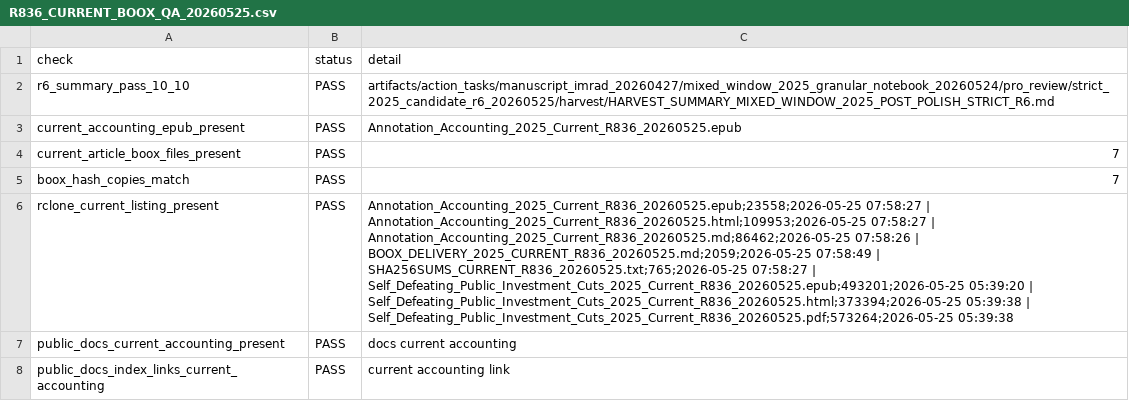
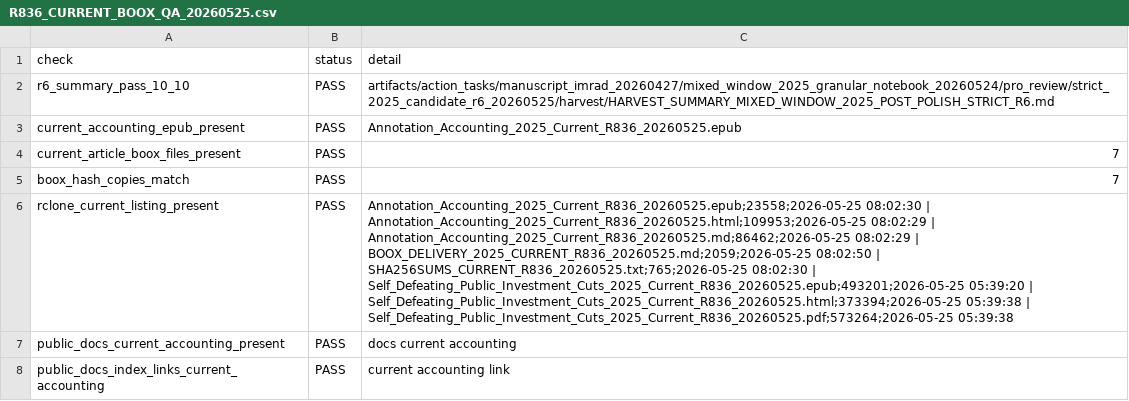
Before and after one commit to dkacz/self-defeating-public-investment-cuts-2025-repro-20260525, a CSV file: annotation_accounting_current_r836_20260525/qa/R836_CURRENT_BOOX_QA_20260525.csv, drawn as a sheet; the diff names each change by its address in the sheet, - before the commit and + after, or states it on an @@ line.

```diff
--- a/annotation_accounting_current_r836_20260525/qa/R836_CURRENT_BOOX_QA_20260525.csv
+++ b/annotation_accounting_current_r836_20260525/qa/R836_CURRENT_BOOX_QA_20260525.csv
-C6 (detail): Annotation_Accounting_2025_Current_R836_20260525.epub;23558;2026-05-25 07:58:27 | Annotation_Accounting_2025_Current_R836_20260525.html;109953;2026-05-25 07:58:27 | Annotation_Accounting_2025_Current_R836_20260525.md;86462;2026-05-25 07:58:26 | BOOX_DELIVERY_2025_CURRENT_R836_20260525.md;2059;2026-05-25 07:58:49 | SHA256SUMS_CURRENT_R836_20260525.txt;765;2026-05-25 07:58:27 | Self_Defeating_Public_Investment_Cuts_2025_Current_R836_20260525.epub;493201;2026-05-25…
+C6 (detail): Annotation_Accounting_2025_Current_R836_20260525.epub;23558;2026-05-25 08:02:30 | Annotation_Accounting_2025_Current_R836_20260525.html;109953;2026-05-25 08:02:29 | Annotation_Accounting_2025_Current_R836_20260525.md;86462;2026-05-25 08:02:29 | BOOX_DELIVERY_2025_CURRENT_R836_20260525.md;2059;2026-05-25 08:02:50 | SHA256SUMS_CURRENT_R836_20260525.txt;765;2026-05-25 08:02:30 | Self_Defeating_Public_Investment_Cuts_2025_Current_R836_20260525.epub;493201;2026-05-25…
```
Also changed, not shown: annotation_accounting_current_r836_20260525/MANIFEST.csv, docs/release_manifest.csv, 14 other files.
